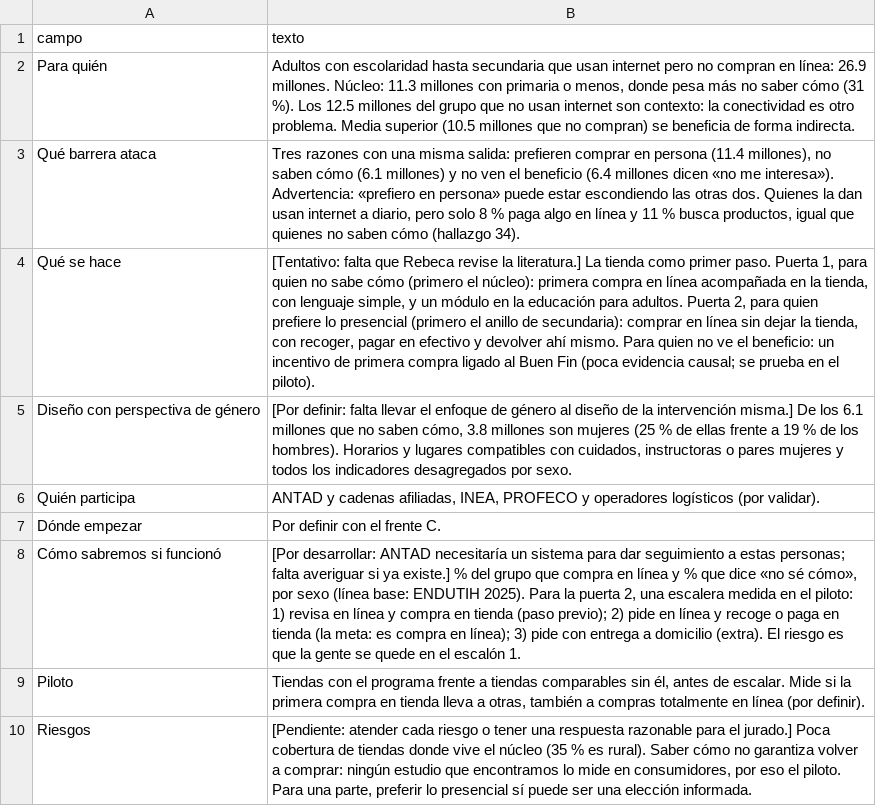
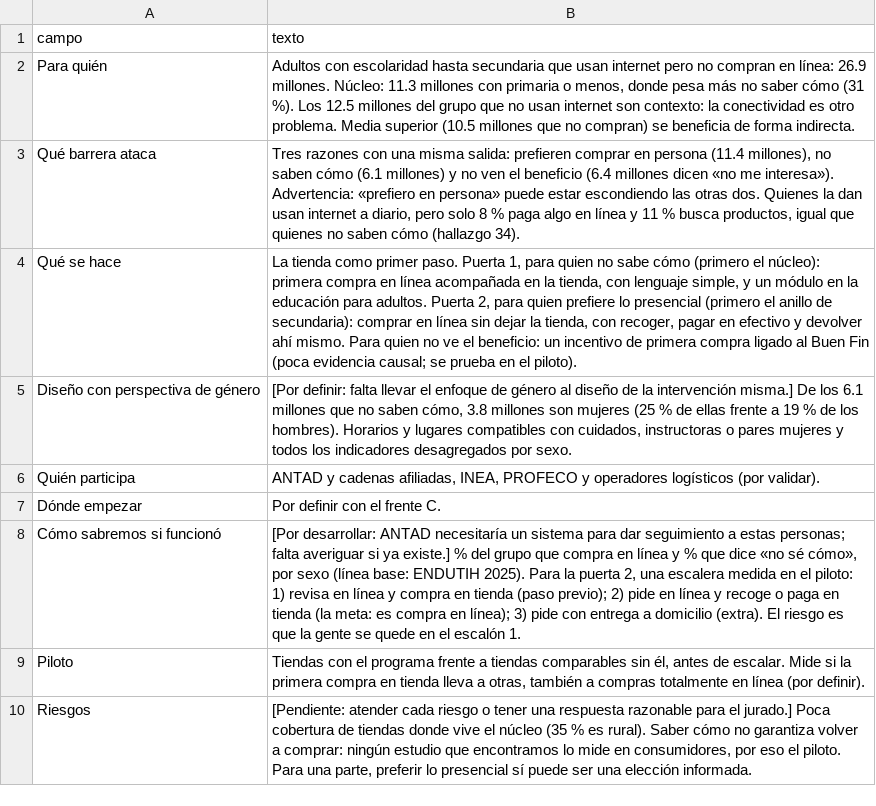
Before and after one commit to rebeloppar/dataton-inegi-2026, a CSV file: dashboard/datos/propuesta.csv, drawn as a sheet.

```diff
--- a/dashboard/datos/propuesta.csv
+++ b/dashboard/datos/propuesta.csv
@@ -3,3 +3,3 @@ Para quién,"Adultos con escolaridad hasta secundaria que usan internet pero no
 Qué barrera ataca,"Tres razones con una misma salida: prefieren comprar en persona (11.4 millones), no saben cómo (6.1 millones) y no ven el beneficio (6.4 millones dicen «no me interesa»). Advertencia: «prefiero en persona» puede estar escondiendo las otras dos. Quienes la dan usan internet a diario, pero solo 8 % paga algo en línea y 11 % busca productos, igual que quienes no saben cómo (hallazgo 34)."
-Qué se hace,"[Tentativo: falta que Rebeca revise la literatura.] La tienda como primer paso. Puerta 1, para quien no sabe cómo (primero el núcleo): primera compra en línea acompañada en la tienda, con lenguaje simple, y un módulo en la educación para adultos. Puerta 2, para quien prefiere lo presencial (primero el anillo de secundaria): comprar en línea sin dejar la tienda, con recoger, pagar en efectivo y devolver ahí mismo. Para quien no ve el beneficio: un incentivo de primera compra ligado al Buen Fin (poca evidencia causal; se prueba en el piloto)."
+Qué se hace,"La tienda como primer paso. Puerta 1, para quien no sabe cómo (primero el núcleo): primera compra en línea acompañada en la tienda, con lenguaje simple, y un módulo en la educación para adultos. Puerta 2, para quien prefiere lo presencial (primero el anillo de secundaria): comprar en línea sin dejar la tienda, con recoger, pagar en efectivo y devolver ahí mismo. Para quien no ve el beneficio: un incentivo de primera compra ligado al Buen Fin (poca evidencia causal; se prueba en el piloto)."
 Diseño con perspectiva de género,"[Por definir: falta llevar el enfoque de género al diseño de la intervención misma.] De los 6.1 millones que no saben cómo, 3.8 millones son mujeres (25 % de ellas frente a 19 % de los hombres). Horarios y lugares compatibles con cuidados, instructoras o pares mujeres y todos los indicadores desagregados por sexo."
```
